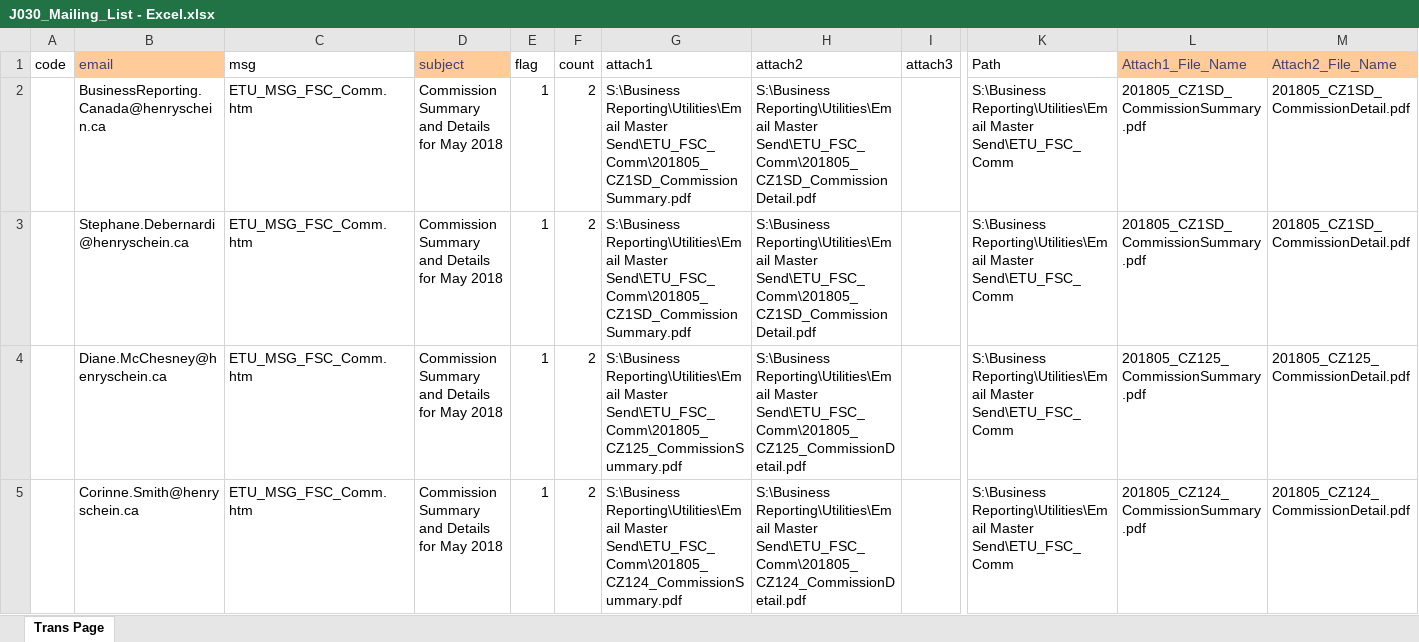
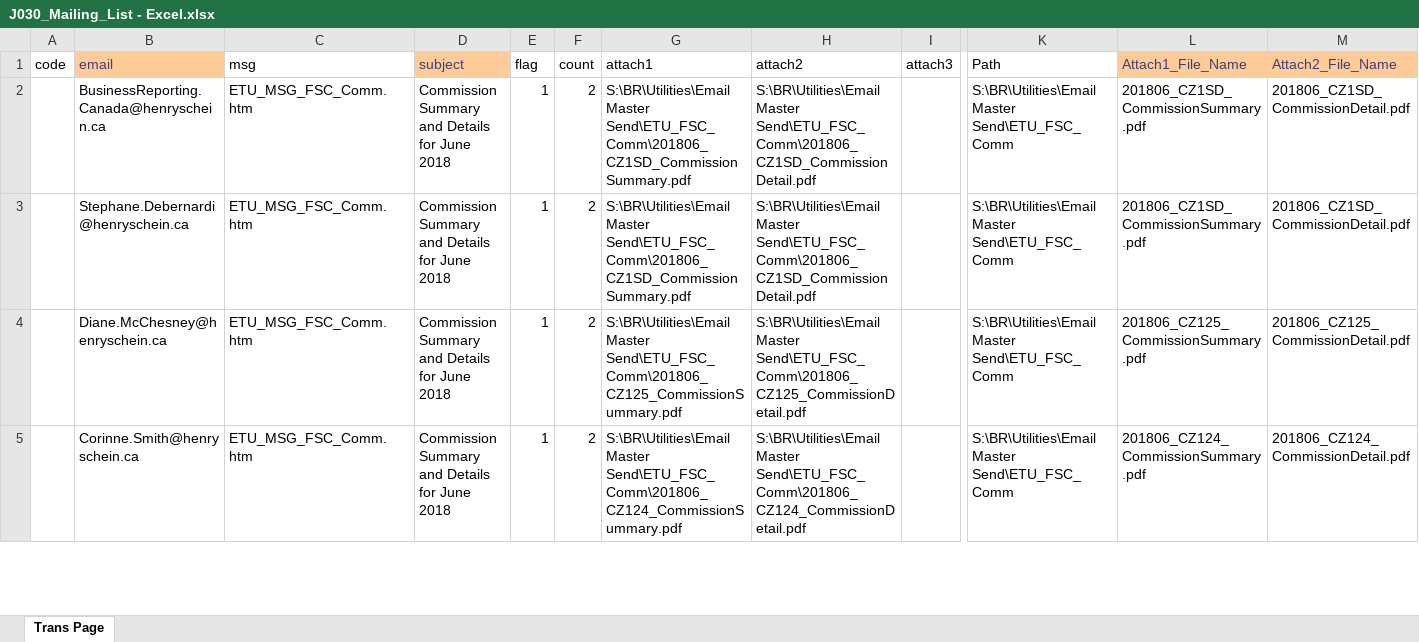
Before and after one commit to HSCanada/BRPoSh, an Excel workbook: BR_Mailer/J030_COM_FSC/J030_Mailing_List - Excel.xlsx, sheet Trans Page, drawn as a sheet; only a part is shown, gaps mark what is left out; values as stored, in another font and other column widths than the file's, no borders; the diff covers the shown part only; the diff names each change by its address in the sheet, - before the commit and + after, or states it on an @@ line.

```diff
--- a/BR_Mailer/J030_COM_FSC/J030_Mailing_List - Excel.xlsx (sheet Trans Page)
+++ b/BR_Mailer/J030_COM_FSC/J030_Mailing_List - Excel.xlsx (sheet Trans Page)
-D2:D5 (subject): Commission Summary and Details for May 2018
+D2:D5 (subject): Commission Summary and Details for June 2018
-G2:G3 (attach1): S:\Business Reporting\Utilities\Email Master Send\ETU_FSC_Comm\201805_CZ1SD_CommissionSummary.pdf
+G2:G3 (attach1): S:\BR\Utilities\Email Master Send\ETU_FSC_Comm\201806_CZ1SD_CommissionSummary.pdf
-H2:H3 (attach2): S:\Business Reporting\Utilities\Email Master Send\ETU_FSC_Comm\201805_CZ1SD_CommissionDetail.pdf
+H2:H3 (attach2): S:\BR\Utilities\Email Master Send\ETU_FSC_Comm\201806_CZ1SD_CommissionDetail.pdf
-K2:K5 (Path): S:\Business Reporting\Utilities\Email Master Send\ETU_FSC_Comm
+K2:K5 (Path): S:\BR\Utilities\Email Master Send\ETU_FSC_Comm
-L2:L3 (Attach1_File_Name): 201805_CZ1SD_CommissionSummary.pdf
+L2:L3 (Attach1_File_Name): 201806_CZ1SD_CommissionSummary.pdf
-M2:M3 (Attach2_File_Name): 201805_CZ1SD_CommissionDetail.pdf
+M2:M3 (Attach2_File_Name): 201806_CZ1SD_CommissionDetail.pdf
-G4 (attach1): S:\Business Reporting\Utilities\Email Master Send\ETU_FSC_Comm\201805_CZ125_CommissionSummary.pdf
+G4 (attach1): S:\BR\Utilities\Email Master Send\ETU_FSC_Comm\201806_CZ125_CommissionSummary.pdf
-H4 (attach2): S:\Business Reporting\Utilities\Email Master Send\ETU_FSC_Comm\201805_CZ125_CommissionDetail.pdf
+H4 (attach2): S:\BR\Utilities\Email Master Send\ETU_FSC_Comm\201806_CZ125_CommissionDetail.pdf
-L4 (Attach1_File_Name): 201805_CZ125_CommissionSummary.pdf
+L4 (Attach1_File_Name): 201806_CZ125_CommissionSummary.pdf
-M4 (Attach2_File_Name): 201805_CZ125_CommissionDetail.pdf
+M4 (Attach2_File_Name): 201806_CZ125_CommissionDetail.pdf
-G5 (attach1): S:\Business Reporting\Utilities\Email Master Send\ETU_FSC_Comm\201805_CZ124_CommissionSummary.pdf
+G5 (attach1): S:\BR\Utilities\Email Master Send\ETU_FSC_Comm\201806_CZ124_CommissionSummary.pdf
-H5 (attach2): S:\Business Reporting\Utilities\Email Master Send\ETU_FSC_Comm\201805_CZ124_CommissionDetail.pdf
+H5 (attach2): S:\BR\Utilities\Email Master Send\ETU_FSC_Comm\201806_CZ124_CommissionDetail.pdf
-L5 (Attach1_File_Name): 201805_CZ124_CommissionSummary.pdf
+L5 (Attach1_File_Name): 201806_CZ124_CommissionSummary.pdf
-M5 (Attach2_File_Name): 201805_CZ124_CommissionDetail.pdf
+M5 (Attach2_File_Name): 201806_CZ124_CommissionDetail.pdf
```
Also changed, not shown: 2 added rows and 997 edited cells elsewhere in this sheet, BR_Mailer/J021_DS_FSC/J021_Mailing_List-Excel.xlsx, BR_Mailer/J040_COM_EST/J040_Mailing_List - Excel.xlsx, 20 other files.
